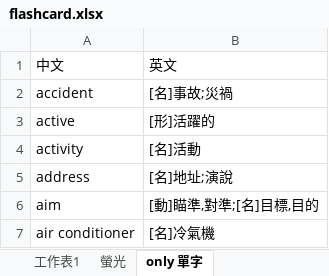
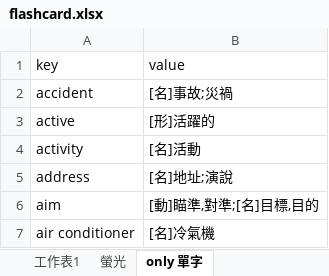
Before and after one commit to pulipulichen/voc4fun-client, an Excel workbook: www/data/flashcard.xlsx, sheet only 單字, drawn as a sheet; only a part is shown; values as stored, in another font and other column widths than the file's, no borders; removed rows and columns are numbered as before the commit, all else as after; the diff names each change by its address in the sheet, - before the commit and + after, or states it on an @@ line.

```diff
--- a/www/data/flashcard.xlsx (sheet only 單字)
+++ b/www/data/flashcard.xlsx (sheet only 單字)
-row 1: 中文 | 英文
+row 1: key | value
```
Also changed, not shown: 19 other files.
